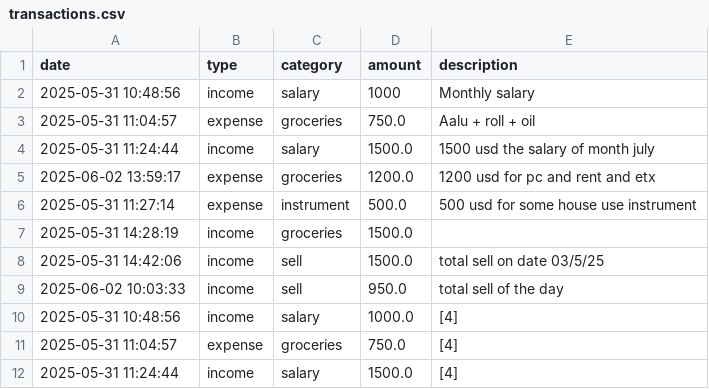
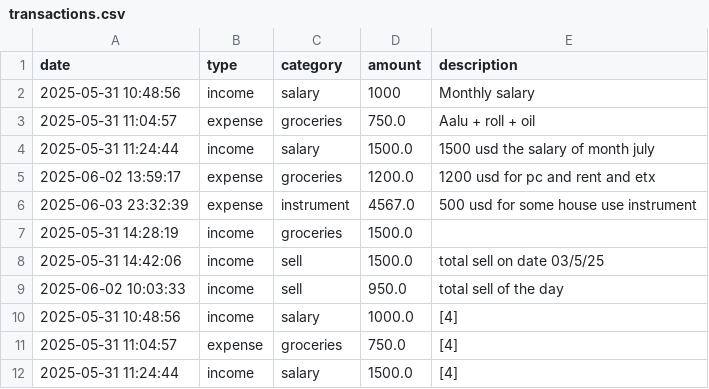
Before and after one commit to mehmoodahmed-0303/Personal-Finance-Tracker, a CSV file: transactions.csv, drawn as a sheet; only a part is shown.

Commit message:
changes made

```diff
--- a/transactions.csv
+++ b/transactions.csv
@@ -5,3 +5,3 @@ date,type,category,amount,description
 2025-06-02 13:59:17,expense,groceries,1200.0,1200 usd for pc and rent and etx
-2025-05-31 11:27:14,expense,instrument,500.0,500 usd for some house use instrument
+2025-06-03 23:32:39,expense,instrument,4567.0,500 usd for some house use instrument
 2025-05-31 14:28:19,income,groceries,1500.0,
```
